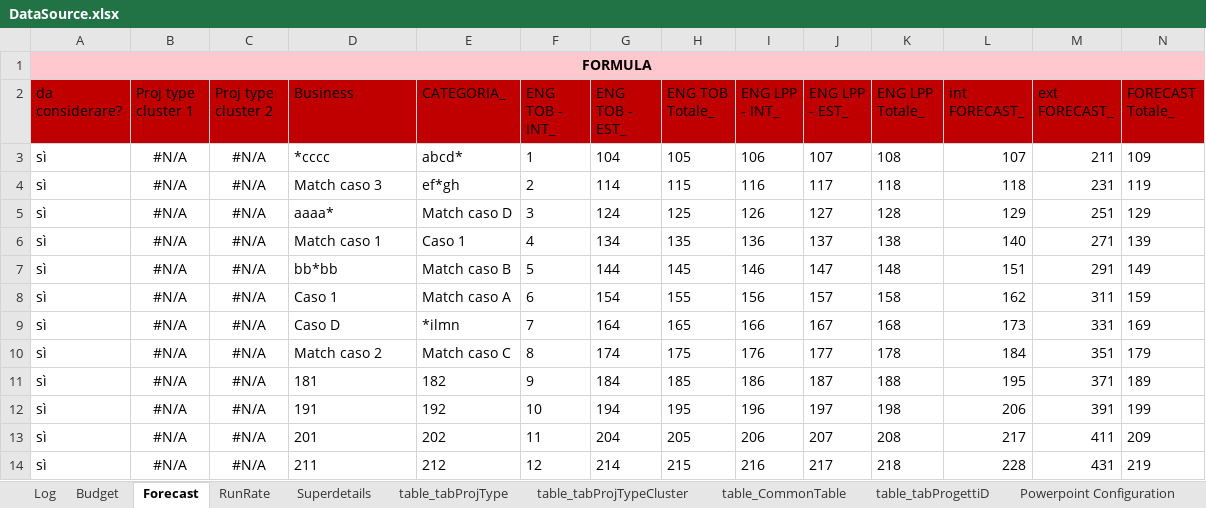
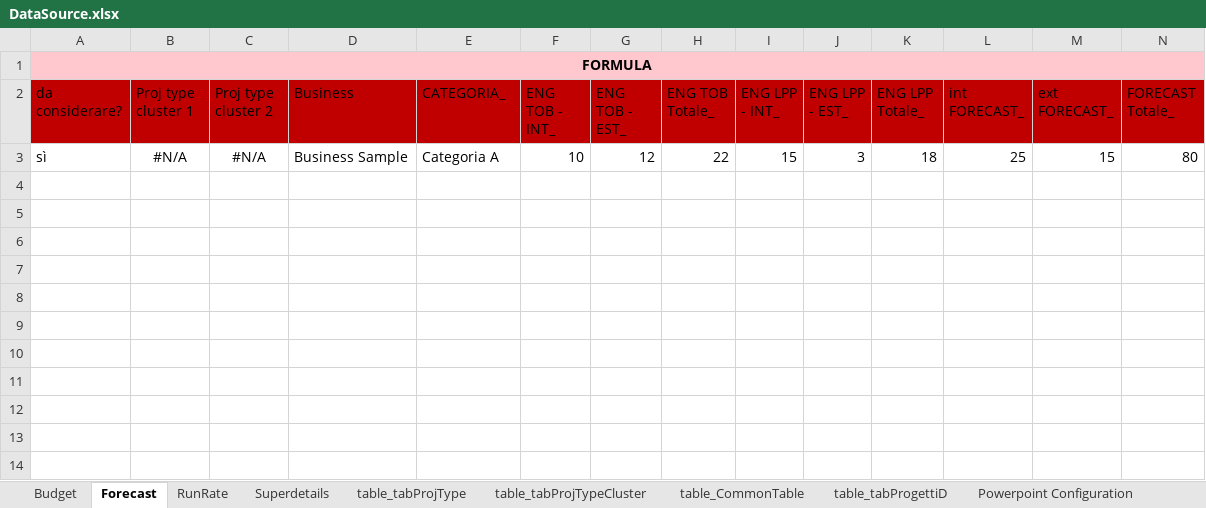
Before and after one commit to michelefosco/GDPptGenerator, an Excel workbook: Solution/FilesEditor.Tests/TestFiles/DataSourceFolder/DataSource.xlsx, sheet Forecast, drawn as a sheet; only a part is shown; values as stored, in another font and other column widths than the file's, no borders; table styles not drawn; removed rows and columns are numbered as before the commit, all else as after; rows hold the shown columns only; the diff names each change by its address in the sheet, - before the commit and + after, or states it on an @@ line.

```diff
--- a/Solution/FilesEditor.Tests/TestFiles/DataSourceFolder/DataSource.xlsx (sheet Forecast)
+++ b/Solution/FilesEditor.Tests/TestFiles/DataSourceFolder/DataSource.xlsx (sheet Forecast)
-sheet tab: Log
-row 3: sì | #N/A | #N/A | *cccc | abcd* | 1 | 104 | 105 | 106 | 107 | 108 | 107 | 211 | 109
-row 4: sì | #N/A | #N/A | Match caso 3 | ef*gh | 2 | 114 | 115 | 116 | 117 | 118 | 118 | 231 | 119
-row 5: sì | #N/A | #N/A | aaaa* | Match caso D | 3 | 124 | 125 | 126 | 127 | 128 | 129 | 251 | 129
-row 6: sì | #N/A | #N/A | Match caso 1 | Caso 1 | 4 | 134 | 135 | 136 | 137 | 138 | 140 | 271 | 139
-row 7: sì | #N/A | #N/A | bb*bb | Match caso B | 5 | 144 | 145 | 146 | 147 | 148 | 151 | 291 | 149
-row 8: sì | #N/A | #N/A | Caso 1 | Match caso A | 6 | 154 | 155 | 156 | 157 | 158 | 162 | 311 | 159
-row 9: sì | #N/A | #N/A | Caso D | *ilmn | 7 | 164 | 165 | 166 | 167 | 168 | 173 | 331 | 169
-row 10: sì | #N/A | #N/A | Match caso 2 | Match caso C | 8 | 174 | 175 | 176 | 177 | 178 | 184 | 351 | 179
-row 11: sì | #N/A | #N/A | 181 | 182 | 9 | 184 | 185 | 186 | 187 | 188 | 195 | 371 | 189
-row 12: sì | #N/A | #N/A | 191 | 192 | 10 | 194 | 195 | 196 | 197 | 198 | 206 | 391 | 199
-row 13: sì | #N/A | #N/A | 201 | 202 | 11 | 204 | 205 | 206 | 207 | 208 | 217 | 411 | 209
-row 14: sì | #N/A | #N/A | 211 | 212 | 12 | 214 | 215 | 216 | 217 | 218 | 228 | 431 | 219
+row 3: sì | #N/A | #N/A | Business Sample | Categoria A | 10 | 12 | 22 | 15 | 3 | 18 | 25 | 15 | 80
```
Also changed, not shown: sheet Budget, sheet PP_01, charts or pictures, Solution/PptGeneratorGUI/DataSourceFolder/DataSource.xlsx, 5 other files.
